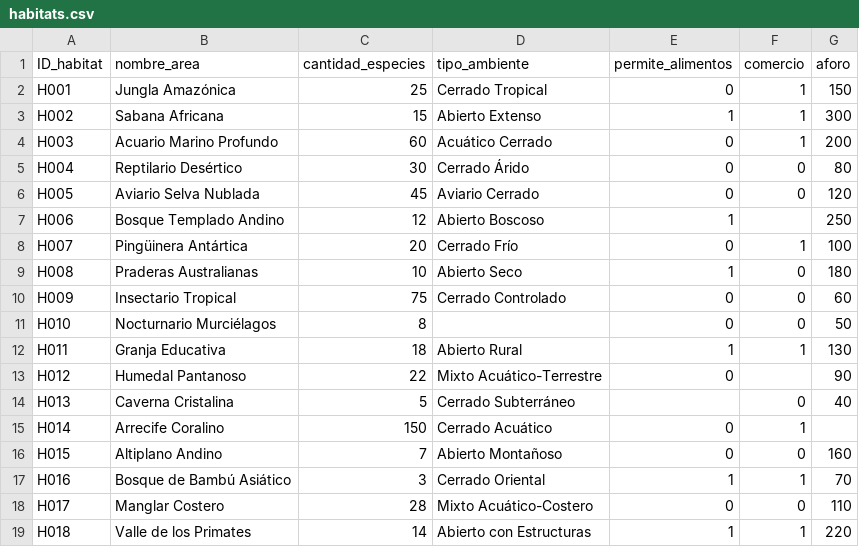
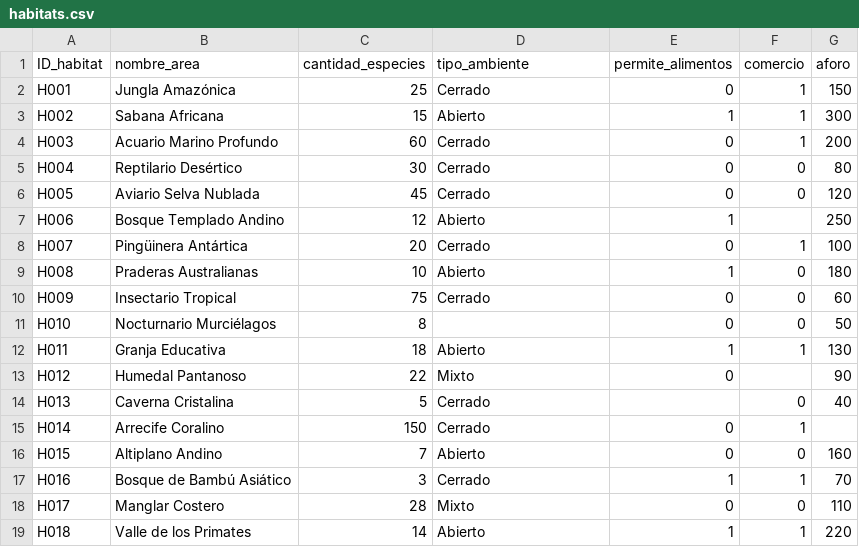
Before and after one commit to LBrownI/pandas_zoo, a CSV file: habitats.csv, drawn as a sheet.

Commit message:
edit habitats

```diff
--- a/habitats.csv
+++ b/habitats.csv
@@ -1,19 +1,19 @@
 ID_habitat,nombre_area,cantidad_especies,tipo_ambiente,permite_alimentos,comercio,aforo
-H001,Jungla Amazónica,25,Cerrado Tropical,0,1,150
-H002,Sabana Africana,15,Abierto Extenso,1,1,300
-H003,Acuario Marino Profundo,60,Acuático Cerrado,0,1,200
-H004,Reptilario Desértico,30,Cerrado Árido,0,0,80
-H005,Aviario Selva Nublada,45,Aviario Cerrado,0,0,120
-H006,Bosque Templado Andino,12,Abierto Boscoso,1,,250
-H007,Pingüinera Antártica,20,Cerrado Frío,0,1,100
-H008,Praderas Australianas,10,Abierto Seco,1,0,180
-H009,Insectario Tropical,75,Cerrado Controlado,0,0,60
+H001,Jungla Amazónica,25,Cerrado,0,1,150
+H002,Sabana Africana,15,Abierto,1,1,300
+H003,Acuario Marino Profundo,60,Cerrado,0,1,200
+H004,Reptilario Desértico,30,Cerrado,0,0,80
+H005,Aviario Selva Nublada,45,Cerrado,0,0,120
+H006,Bosque Templado Andino,12,Abierto,1,,250
+H007,Pingüinera Antártica,20,Cerrado,0,1,100
+H008,Praderas Australianas,10,Abierto,1,0,180
+H009,Insectario Tropical,75,Cerrado,0,0,60
 H010,Nocturnario Murciélagos,8,,0,0,50
-H011,Granja Educativa,18,Abierto Rural,1,1,130
-H012,Humedal Pantanoso,22,Mixto Acuático-Terrestre,0,,90
-H013,Caverna Cristalina,5,Cerrado Subterráneo,,0,40
-H014,Arrecife Coralino,150,Cerrado Acuático,0,1,
-H015,Altiplano Andino,7,Abierto Montañoso,0,0,160
-H016,Bosque de Bambú Asiático,3,Cerrado Oriental,1,1,70
-H017,Manglar Costero,28,Mixto Acuático-Costero,0,0,110
-H018,Valle de los Primates,14,Abierto con Estructuras,1,1,220
+H011,Granja Educativa,18,Abierto,1,1,130
+H012,Humedal Pantanoso,22,Mixto,0,,90
+H013,Caverna Cristalina,5,Cerrado,,0,40
+H014,Arrecife Coralino,150,Cerrado,0,1,
+H015,Altiplano Andino,7,Abierto,0,0,160
+H016,Bosque de Bambú Asiático,3,Cerrado,1,1,70
+H017,Manglar Costero,28,Mixto,0,0,110
+H018,Valle de los Primates,14,Abierto,1,1,220
```
